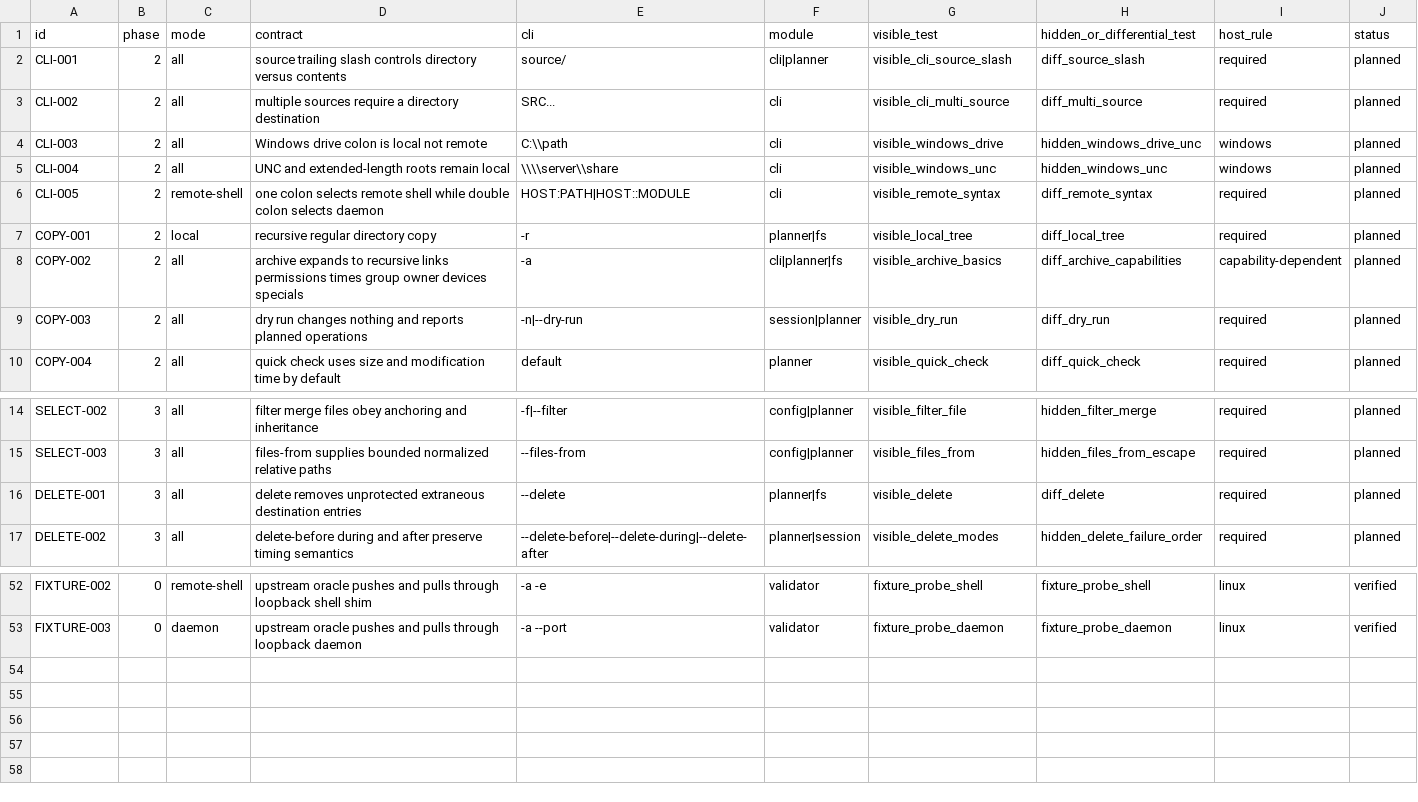
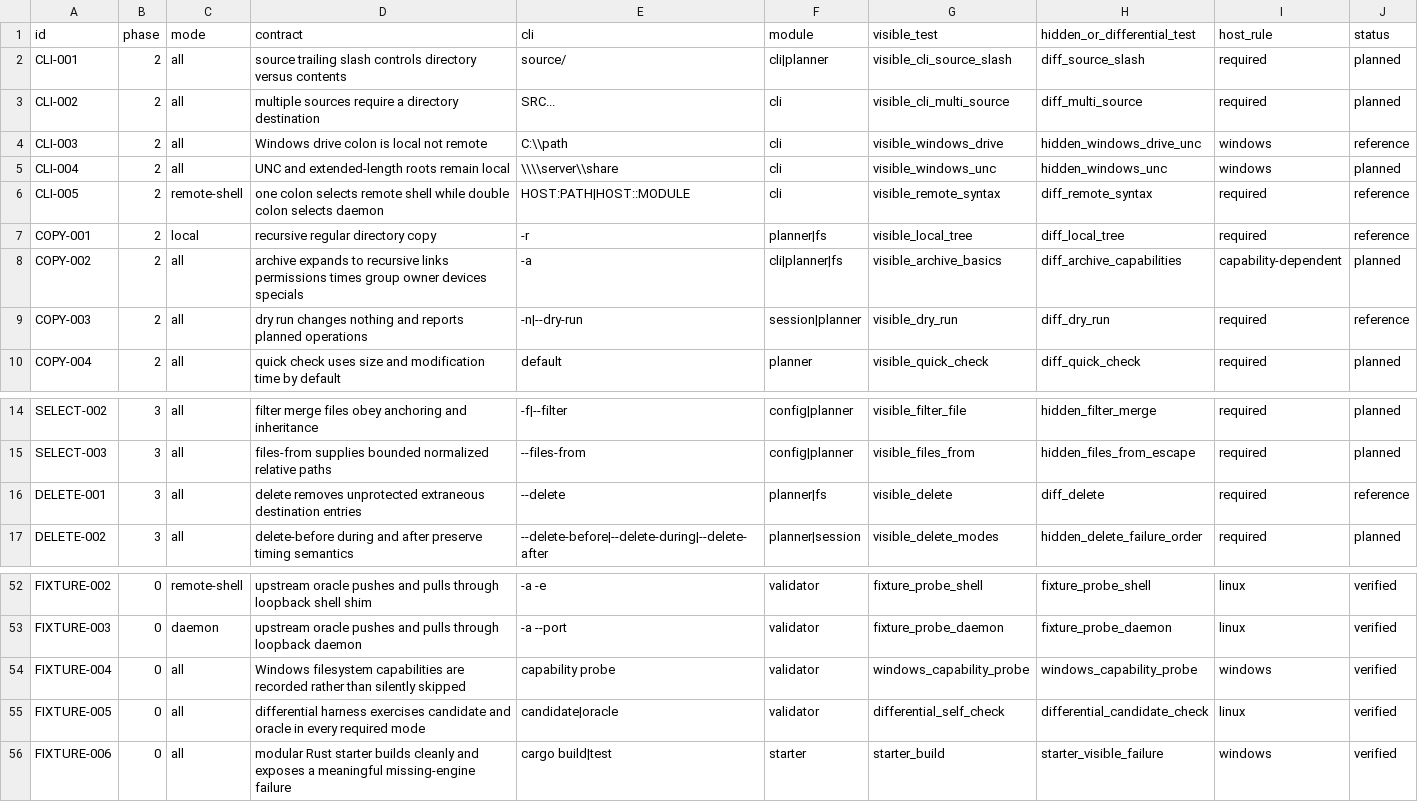
Before and after one commit to andreaspetersdev/hase-bench, a CSV file: tasks/rust/rust_rsync/COMPATIBILITY_MATRIX.csv, drawn as a sheet; only a part is shown, gaps mark what is left out.

Commit message:
add: scaffold RUST-RSYNC implementation

```diff
--- a/tasks/rust/rust_rsync/COMPATIBILITY_MATRIX.csv
+++ b/tasks/rust/rust_rsync/COMPATIBILITY_MATRIX.csv
@@ -3,8 +3,8 @@ CLI-001,2,all,source trailing slash controls directory versus contents,source/,c
 CLI-002,2,all,multiple sources require a directory destination,SRC...,cli,visible_cli_multi_source,diff_multi_source,required,planned
-CLI-003,2,all,Windows drive colon is local not remote,C:\\path,cli,visible_windows_drive,hidden_windows_drive_unc,windows,planned
+CLI-003,2,all,Windows drive colon is local not remote,C:\\path,cli,visible_windows_drive,hidden_windows_drive_unc,windows,reference
 CLI-004,2,all,UNC and extended-length roots remain local,\\\\server\\share,cli,visible_windows_unc,hidden_windows_unc,windows,planned
-CLI-005,2,remote-shell,one colon selects remote shell while double colon selects daemon,HOST:PATH|HOST::MODULE,cli,visible_remote_syntax,diff_remote_syntax,required,planned
-COPY-001,2,local,recursive regular directory copy,-r,planner|fs,visible_local_tree,diff_local_tree,required,planned
+CLI-005,2,remote-shell,one colon selects remote shell while double colon selects daemon,HOST:PATH|HOST::MODULE,cli,visible_remote_syntax,diff_remote_syntax,required,reference
+COPY-001,2,local,recursive regular directory copy,-r,planner|fs,visible_local_tree,diff_local_tree,required,reference
 COPY-002,2,all,archive expands to recursive links permissions times group owner devices specials,-a,cli|planner|fs,visible_archive_basics,diff_archive_capabilities,capability-dependent,planned
-COPY-003,2,all,dry run changes nothing and reports planned operations,-n|--dry-run,session|planner,visible_dry_run,diff_dry_run,required,planned
+COPY-003,2,all,dry run changes nothing and reports planned operations,-n|--dry-run,session|planner,visible_dry_run,diff_dry_run,required,reference
 COPY-004,2,all,quick check uses size and modification time by default,default,planner,visible_quick_check,diff_quick_check,required,planned
@@ -15,3 +15,3 @@ SELECT-002,3,all,filter merge files obey anchoring and inheritance,-f|--filter,c
 SELECT-003,3,all,files-from supplies bounded normalized relative paths,--files-from,config|planner,visible_files_from,hidden_files_from_escape,required,planned
-DELETE-001,3,all,delete removes unprotected extraneous destination entries,--delete,planner|fs,visible_delete,diff_delete,required,planned
+DELETE-001,3,all,delete removes unprotected extraneous destination entries,--delete,planner|fs,visible_delete,diff_delete,required,reference
 DELETE-002,3,all,delete-before during and after preserve timing semantics,--delete-before|--delete-during|--delete-after,planner|session,visible_delete_modes,hidden_delete_failure_order,required,planned
@@ -53 +53,4 @@ FIXTURE-002,0,remote-shell,upstream oracle pushes and pulls through loopback she
 FIXTURE-003,0,daemon,upstream oracle pushes and pulls through loopback daemon,-a --port,validator,fixture_probe_daemon,fixture_probe_daemon,linux,verified
+FIXTURE-004,0,all,Windows filesystem capabilities are recorded rather than silently skipped,capability probe,validator,windows_capability_probe,windows_capability_probe,windows,verified
+FIXTURE-005,0,all,differential harness exercises candidate and oracle in every required mode,candidate|oracle,validator,differential_self_check,differential_candidate_check,linux,verified
+FIXTURE-006,0,all,modular Rust starter builds cleanly and exposes a meaningful missing-engine failure,cargo build|test,starter,starter_build,starter_visible_failure,windows,verified
```
Also changed, not shown: 31 other files.
